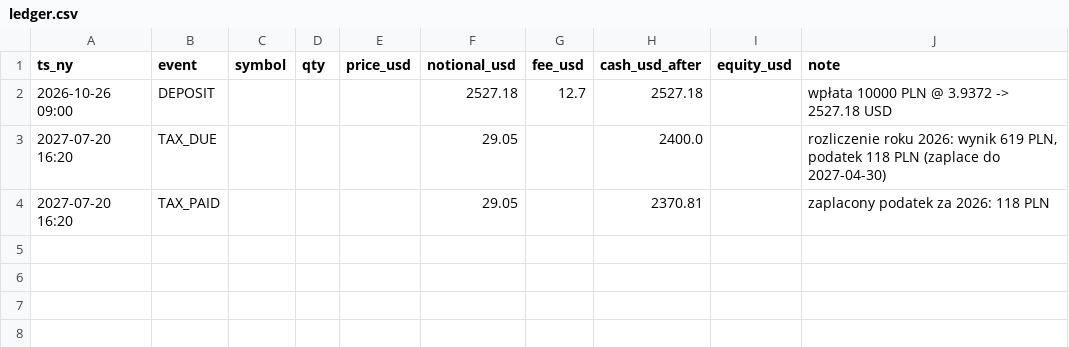
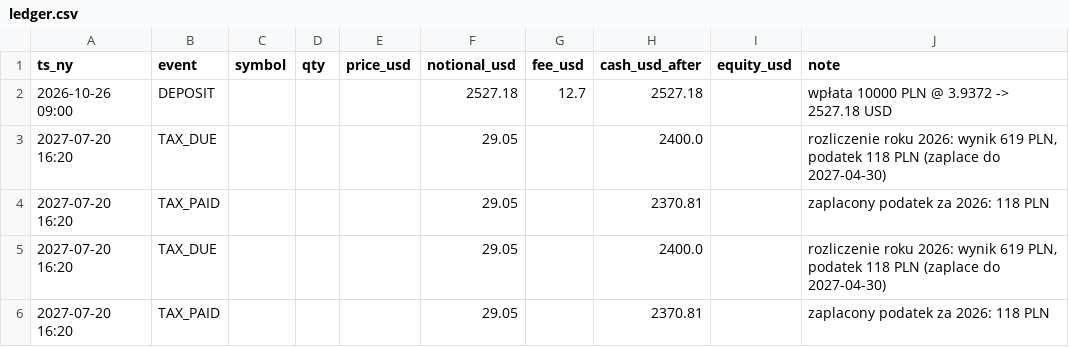
Before and after one commit to wywigacz/xtb-daytrader-sim, a CSV file: sim/state/ledger.csv, drawn as a sheet; the diff names each change by its address in the sheet, - before the commit and + after, or states it on an @@ line.

```diff
--- a/sim/state/ledger.csv
+++ b/sim/state/ledger.csv
+row 5: 2027-07-20 16:20 | TAX_DUE |  |  |  | 29.05 |  | 2400.0 |  | rozliczenie roku 2026: wynik 619 PLN, podatek 118 PLN (zaplace do 2027-04-30)
+row 6: 2027-07-20 16:20 | TAX_PAID |  |  |  | 29.05 |  | 2370.81 |  | zaplacony podatek za 2026: 118 PLN
```
Also changed, not shown: 2 other files.
